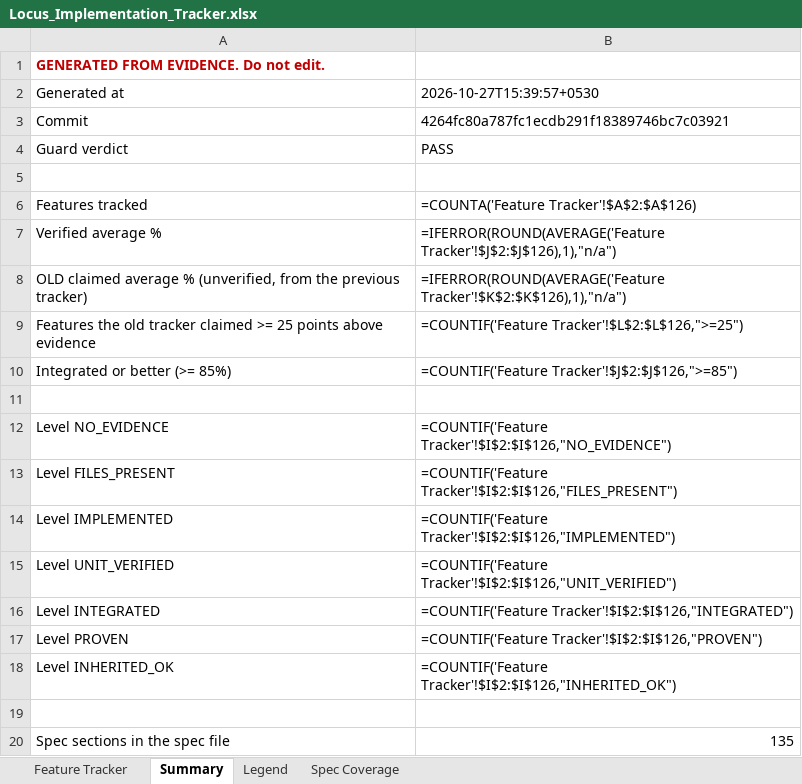
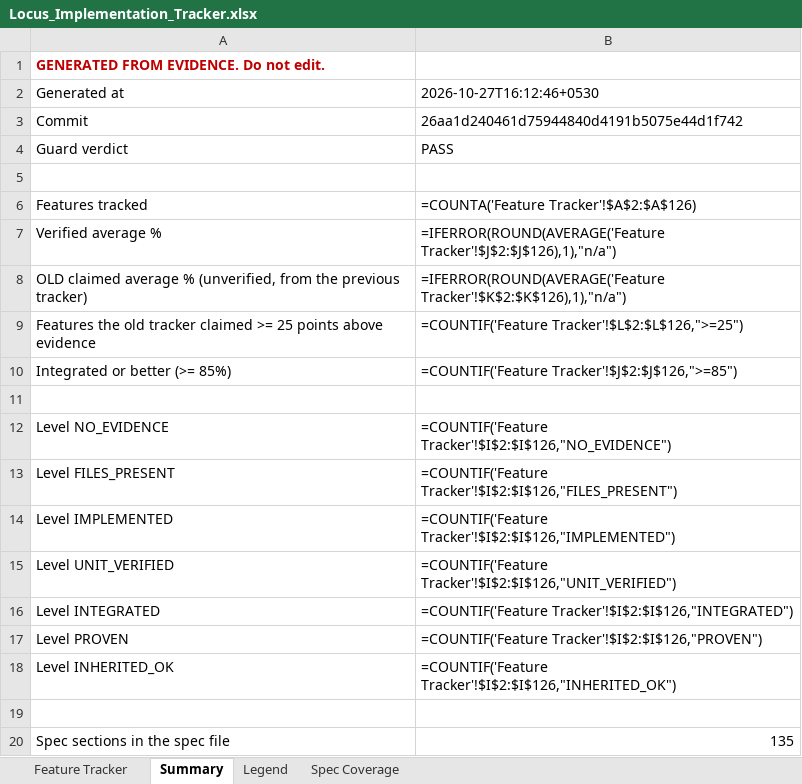
Before and after one commit to Shivamxp23/Locus-OS, an Excel workbook: .keysndocs/Documentation/Implementation Plans/Implementation Report/Locus_Implementation_Tracker.xlsx, sheet Summary, drawn as a sheet; values as stored, in another font and other column widths than the file's, no borders; formulas without a stored value are shown as written; the diff names each change by its address in the sheet, - before the commit and + after, or states it on an @@ line.

```diff
--- a/.keysndocs/Documentation/Implementation Plans/Implementation Report/Locus_Implementation_Tracker.xlsx (sheet Summary)
+++ b/.keysndocs/Documentation/Implementation Plans/Implementation Report/Locus_Implementation_Tracker.xlsx (sheet Summary)
-B2: 2026-10-27T15:39:57+0530
+B2: 2026-10-27T16:12:46+0530
-B3: 4264fc80a787fc1ecdb291f18389746bc7c03921
+B3: 26aa1d240461d75944840d4191b5075e44d1f742
```
Also changed, not shown: sheet Feature Tracker, 3 other files.
